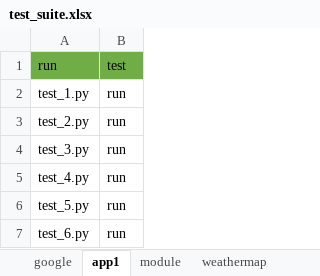
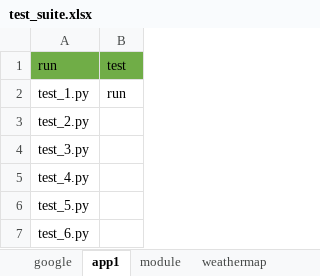
Before and after one commit to MedviJenka/Cellenium, an Excel workbook: core/utils/data/test_suite.xlsx, sheet app1, drawn as a sheet; values as stored, in another font and other column widths than the file's, no borders; the diff names each change by its address in the sheet, - before the commit and + after, or states it on an @@ line.

```diff
--- a/core/utils/data/test_suite.xlsx (sheet app1)
+++ b/core/utils/data/test_suite.xlsx (sheet app1)
-B3:B7 (test): run
+B3:B7 (test): (empty)
```
Also changed, not shown: core/utils/data/page_base.xlsx, 9 other files.
